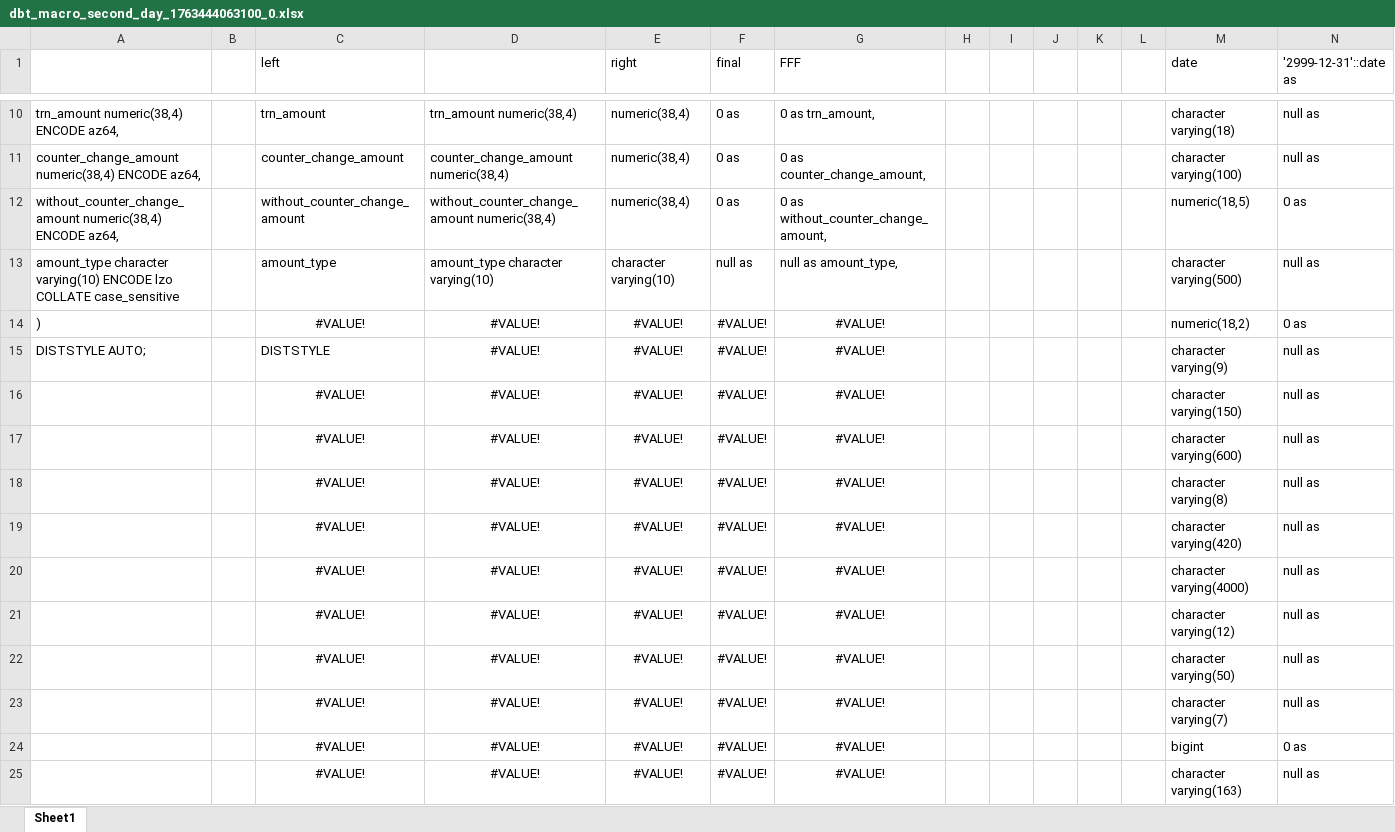
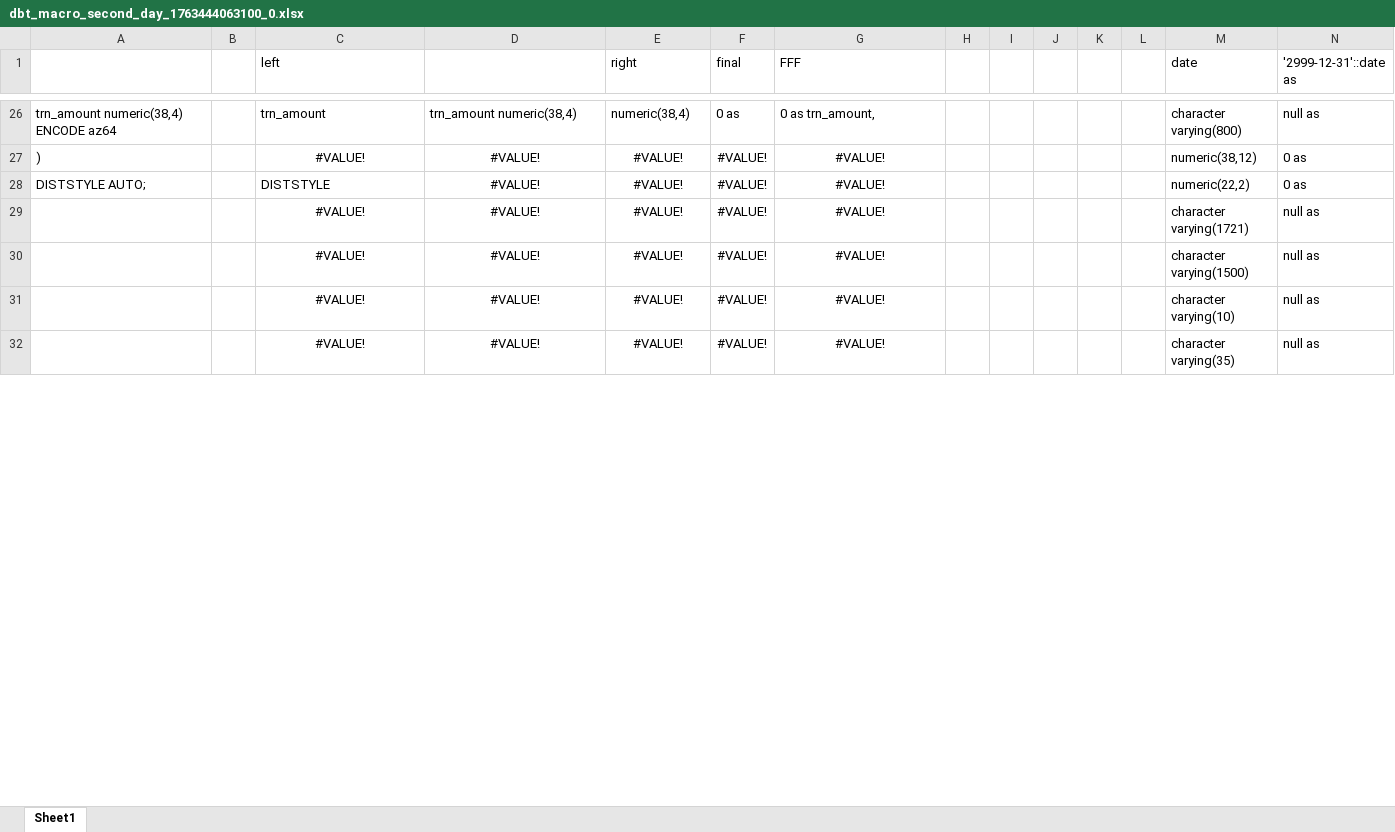
Before and after one commit to htetoo2280/test_action2, an Excel workbook: assets/dbt_macro_second_day_1763444063100_0.xlsx, sheet Sheet1, drawn as a sheet; only a part is shown, gaps mark what is left out; the shorter side is filled out with more unchanged rows; values as stored, in another font and other column widths than the file's, no borders; removed rows and columns are numbered as before the commit, all else as after; the diff covers the shown part only; the diff names each change by its address in the sheet, - before the commit and + after, or states it on an @@ line.

```diff
--- a/assets/dbt_macro_second_day_1763444063100_0.xlsx (sheet Sheet1)
+++ b/assets/dbt_macro_second_day_1763444063100_0.xlsx (sheet Sheet1)
-A26: trn_amount numeric(38,4) ENCODE az64,
+A26: trn_amount numeric(38,4) ENCODE az64
-M26 (date): character varying(18)
+M26 (date): character varying(800)
-row 11: counter_change_amount numeric(38,4) ENCODE az64, |  | counter_change_amount | counter_change_amount numeric(38,4) | numeric(38,4) | 0 as | 0 as counter_change_amount, |  |  |  |  |  | character varying(100) | null as
-row 12: without_counter_change_amount numeric(38,4) ENCODE az64, |  | without_counter_change_amount | without_counter_change_amount numeric(38,4) | numeric(38,4) | 0 as | 0 as without_counter_change_amount, |  |  |  |  |  | numeric(18,5) | 0 as
-row 13: amount_type character varying(10) ENCODE lzo COLLATE case_sensitive |  | amount_type | amount_type character varying(10) | character varying(10) | null as | null as amount_type, |  |  |  |  |  | character varying(500) | null as
-M27 (date): numeric(18,2)
+M27 (date): numeric(38,12)
-M28 (date): character varying(9)
+M28 (date): numeric(22,2)
-N28 ('2999-12-31'::date as): null as
+N28 ('2999-12-31'::date as): 0 as
-row 16:  |  | #VALUE! | #VALUE! | #VALUE! | #VALUE! | #VALUE! |  |  |  |  |  | character varying(150) | null as
-row 17:  |  | #VALUE! | #VALUE! | #VALUE! | #VALUE! | #VALUE! |  |  |  |  |  | character varying(600) | null as
-row 18:  |  | #VALUE! | #VALUE! | #VALUE! | #VALUE! | #VALUE! |  |  |  |  |  | character varying(8) | null as
-row 19:  |  | #VALUE! | #VALUE! | #VALUE! | #VALUE! | #VALUE! |  |  |  |  |  | character varying(420) | null as
-row 20:  |  | #VALUE! | #VALUE! | #VALUE! | #VALUE! | #VALUE! |  |  |  |  |  | character varying(4000) | null as
-row 21:  |  | #VALUE! | #VALUE! | #VALUE! | #VALUE! | #VALUE! |  |  |  |  |  | character varying(12) | null as
-row 22:  |  | #VALUE! | #VALUE! | #VALUE! | #VALUE! | #VALUE! |  |  |  |  |  | character varying(50) | null as
-row 23:  |  | #VALUE! | #VALUE! | #VALUE! | #VALUE! | #VALUE! |  |  |  |  |  | character varying(7) | null as
-row 24:  |  | #VALUE! | #VALUE! | #VALUE! | #VALUE! | #VALUE! |  |  |  |  |  | bigint | 0 as
-row 25:  |  | #VALUE! | #VALUE! | #VALUE! | #VALUE! | #VALUE! |  |  |  |  |  | character varying(163) | null as
```
Also changed, not shown: 24 added rows, 8 removed rows and 9 edited cells elsewhere in this sheet, formulas that keep their value.
